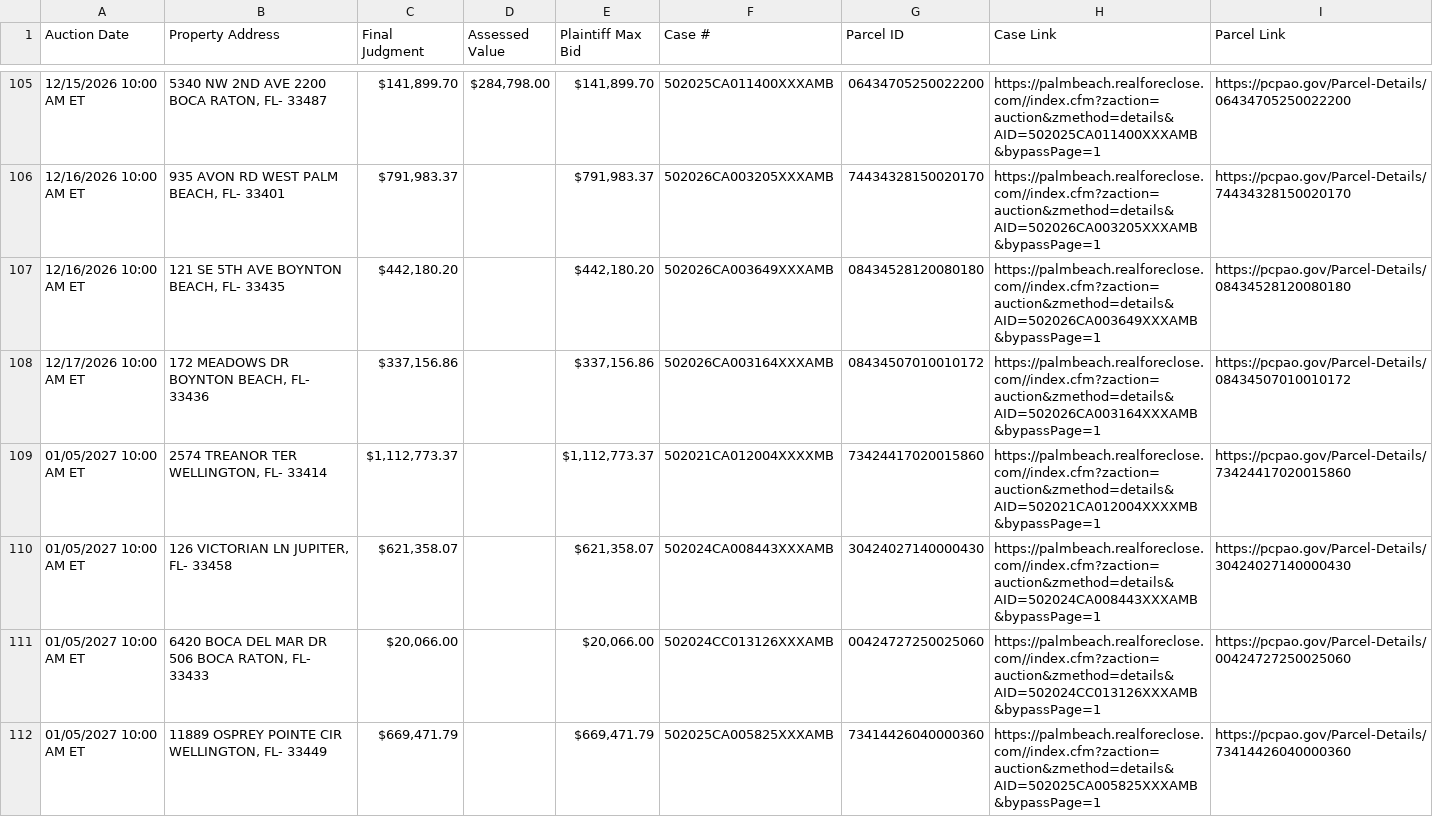
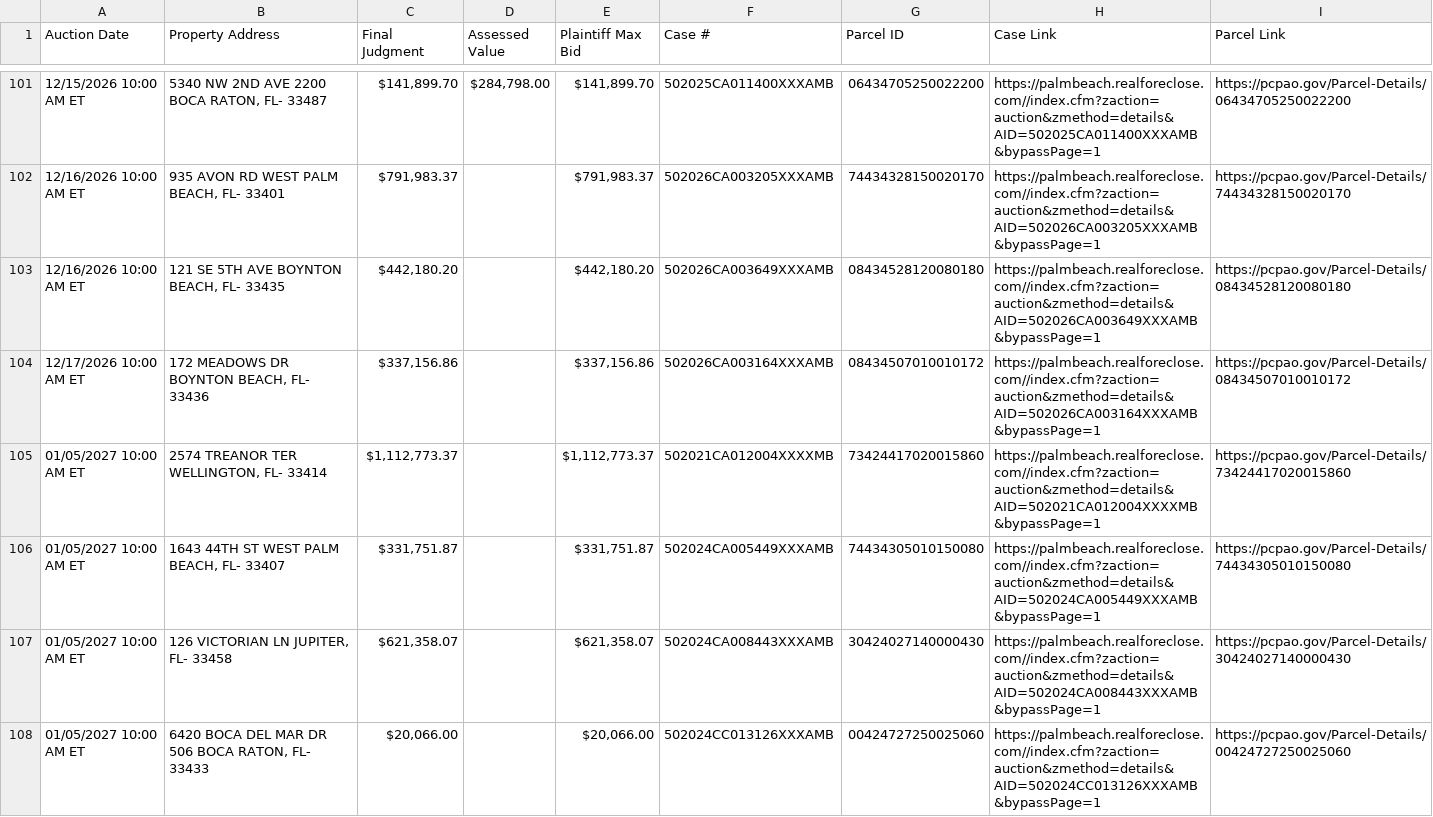
Before and after one commit to figlesias7/realforeclose-palmbeach, a CSV file: data/active_foreclosures.csv, drawn as a sheet; only a part is shown, gaps mark what is left out; the shorter side is filled out with more unchanged rows; the diff covers the shown part only; the diff names each change by its address in the sheet, - before the commit and + after, or states it on an @@ line.

```diff
--- a/data/active_foreclosures.csv
+++ b/data/active_foreclosures.csv
+row 106: 01/05/2027 10:00 AM ET | 1643 44TH ST WEST PALM BEACH, FL- 33407 | $331,751.87 |  | $331,751.87 | 502024CA005449XXXAMB | 74434305010150080 | https://palmbeach.realforeclose.com//index.cfm?zaction=auction&zmethod=details&AID=502024CA005449XXXAMB&bypassPage=1 | https://pcpao.gov/Parcel-Details/74434305010150080
```
Also changed, not shown: 6 added rows, 12 removed rows and 8 edited cells elsewhere in this file, data/all_seen.csv, data/event_log.csv, 3 other files.
